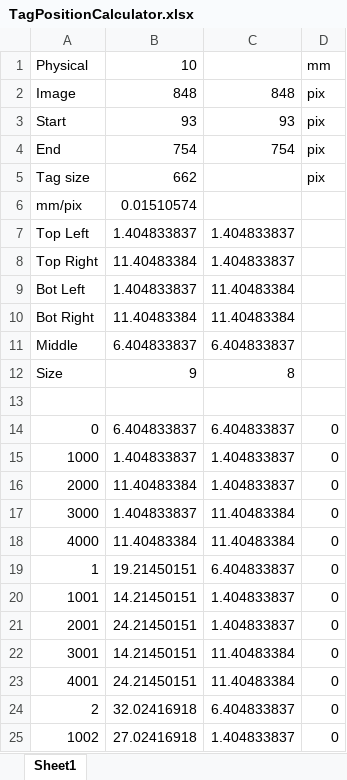
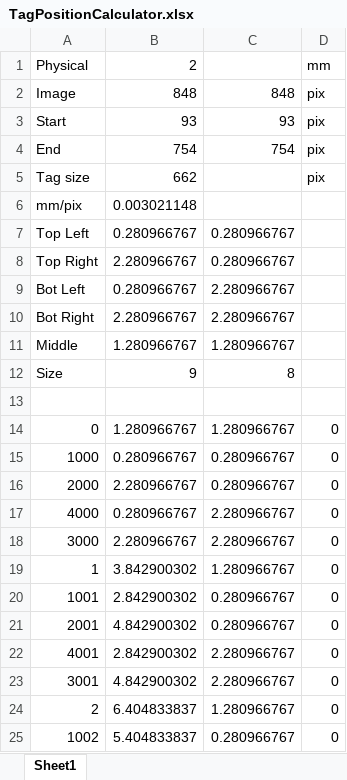
Before and after one commit to thompson318/niftycal, an Excel workbook: Testing/Data/AprilTags/TagPositionCalculator.xlsx, sheet Sheet1, drawn as a sheet; only a part is shown; values as stored, in another font and other column widths than the file's, no borders; removed rows and columns are numbered as before the commit, all else as after; the diff covers the shown part only; the diff names each change by its address in the sheet, - before the commit and + after, or states it on an @@ line.

Commit message:
Issue #10: Fix ref data.

```diff
--- a/Testing/Data/AprilTags/TagPositionCalculator.xlsx (sheet Sheet1)
+++ b/Testing/Data/AprilTags/TagPositionCalculator.xlsx (sheet Sheet1)
-B1: 10
+B1: 2
-B6: 0.01510574
+B6: 0.003021148
-B7: 1.404833837
+B7: 0.280966767
-C7:C8: 1.404833837
+C7:C8: 0.280966767
-B8: 11.40483384
+B8: 2.280966767
-B9: 1.404833837
+B9: 0.280966767
-C9:C10: 11.40483384
+C9:C10: 2.280966767
-B10: 11.40483384
+B10: 2.280966767
-B11: 6.404833837
+B11: 1.280966767
-C11: 6.404833837
+C11: 1.280966767
-B14: 6.404833837
+B14: 1.280966767
-C14: 6.404833837
+C14: 1.280966767
-B15: 1.404833837
+B15: 0.280966767
-C15:C16: 1.404833837
+C15:C16: 0.280966767
-B16: 11.40483384
+B16: 2.280966767
-row 17: 3000 | 1.404833837 | 11.40483384 | 0
-B17: 11.40483384
+B17: 0.280966767
-C17: 11.40483384
+C17: 2.280966767
+row 18: 3000 | 2.280966767 | 2.280966767 | 0
-B19: 19.21450151
+B19: 3.842900302
-C19: 6.404833837
+C19: 1.280966767
-B20: 14.21450151
+B20: 2.842900302
-C20:C21: 1.404833837
+C20:C21: 0.280966767
-B21: 24.21450151
+B21: 4.842900302
-row 22: 3001 | 14.21450151 | 11.40483384 | 0
-B22: 24.21450151
+B22: 2.842900302
-C22: 11.40483384
+C22: 2.280966767
+row 23: 3001 | 4.842900302 | 2.280966767 | 0
-B24: 32.02416918
+B24: 6.404833837
-C24: 6.404833837
+C24: 1.280966767
-B25: 27.02416918
+B25: 5.404833837
-C25: 1.404833837
+C25: 0.280966767
```
Also changed, not shown: 70 added rows, 70 removed rows and 556 edited cells elsewhere in this sheet, formulas that keep their value, 7 other files.
